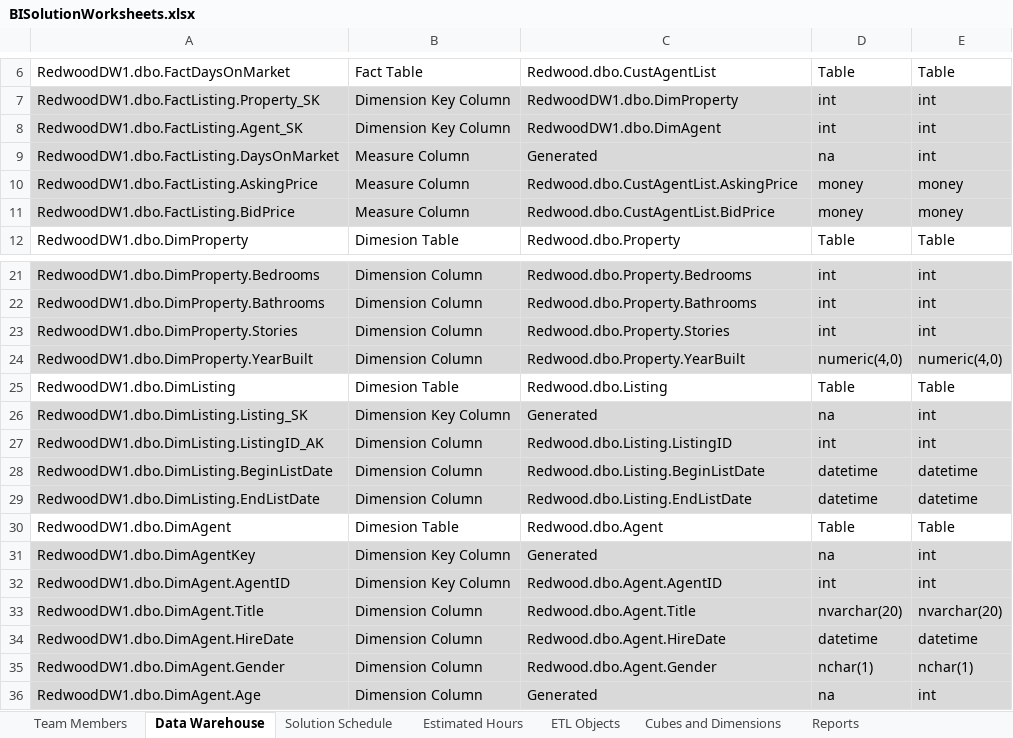
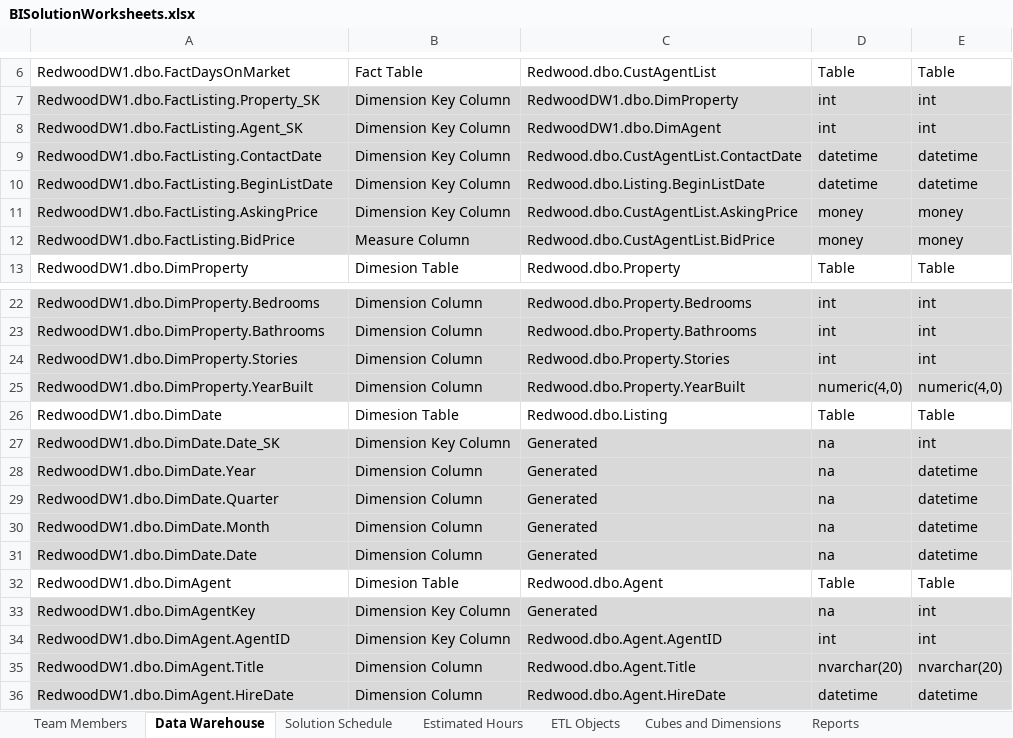
Before and after one commit to xdrtb/RedwoodDW1, an Excel workbook: Solution Documents/BISolutionWorksheets.xlsx, sheet Data Warehouse, drawn as a sheet; only a part is shown, gaps mark what is left out; the shorter side is filled out with more unchanged rows; values as stored, in another font and other column widths than the file's, no borders; removed rows and columns are numbered as before the commit, all else as after; the diff names each change by its address in the sheet, - before the commit and + after, or states it on an @@ line.

```diff
--- a/Solution Documents/BISolutionWorksheets.xlsx (sheet Data Warehouse)
+++ b/Solution Documents/BISolutionWorksheets.xlsx (sheet Data Warehouse)
-row 9: RedwoodDW1.dbo.FactListing.DaysOnMarket | Measure Column | Generated | na | int
+row 9: RedwoodDW1.dbo.FactListing.ContactDate | Dimension Key Column | Redwood.dbo.CustAgentList.ContactDate | datetime | datetime
+row 10: RedwoodDW1.dbo.FactListing.BeginListDate | Dimension Key Column | Redwood.dbo.Listing.BeginListDate | datetime | datetime
-B11: Measure Column
+B11: Dimension Key Column
-A26: RedwoodDW1.dbo.DimListing
+A26: RedwoodDW1.dbo.DimDate
-A27: RedwoodDW1.dbo.DimListing.Listing_SK
+A27: RedwoodDW1.dbo.DimDate.Date_SK
-row 27: RedwoodDW1.dbo.DimListing.ListingID_AK | Dimension Column | Redwood.dbo.Listing.ListingID | int | int
+row 28: RedwoodDW1.dbo.DimDate.Year | Dimension Column | Generated | na | datetime
+row 29: RedwoodDW1.dbo.DimDate.Quarter | Dimension Column | Generated | na | datetime
+row 30: RedwoodDW1.dbo.DimDate.Month | Dimension Column | Generated | na | datetime
-A31: RedwoodDW1.dbo.DimListing.BeginListDate
+A31: RedwoodDW1.dbo.DimDate.Date
-C31: Redwood.dbo.Listing.BeginListDate
+C31: Generated
-D31: datetime
+D31: na
-row 29: RedwoodDW1.dbo.DimListing.EndListDate | Dimension Column | Redwood.dbo.Listing.EndListDate | datetime | datetime
```
Also changed, not shown: 1 other file.
